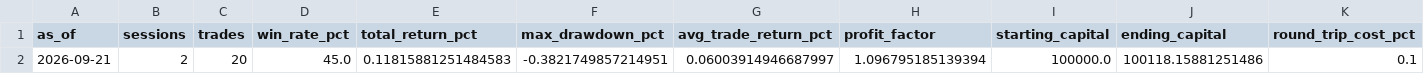
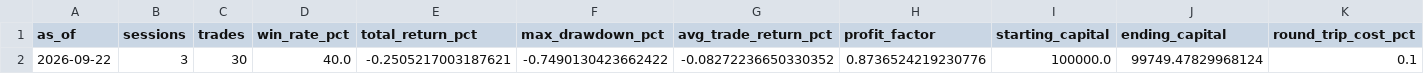
Before and after one commit to vishwasgarg5/stock-picker, a CSV file: data/trading_strategy_metrics.csv, drawn as a sheet.

```diff
--- a/data/trading_strategy_metrics.csv
+++ b/data/trading_strategy_metrics.csv
@@ -1,2 +1,2 @@
 as_of,sessions,trades,win_rate_pct,total_return_pct,max_drawdown_pct,avg_trade_return_pct,profit_factor,starting_capital,ending_capital,round_trip_cost_pct
-2026-09-21,2,20,45.0,0.11815881251484583,-0.3821749857214951,0.06003914946687997,1.096795185139394,100000.0,100118.15881251486,0.1
+2026-09-22,3,30,40.0,-0.2505217003187621,-0.7490130423662422,-0.08272236650330352,0.8736524219230776,100000.0,99749.47829968124,0.1
```
Also changed, not shown: data/evaluations.csv, data/paper_trades.csv, 9 other files.
